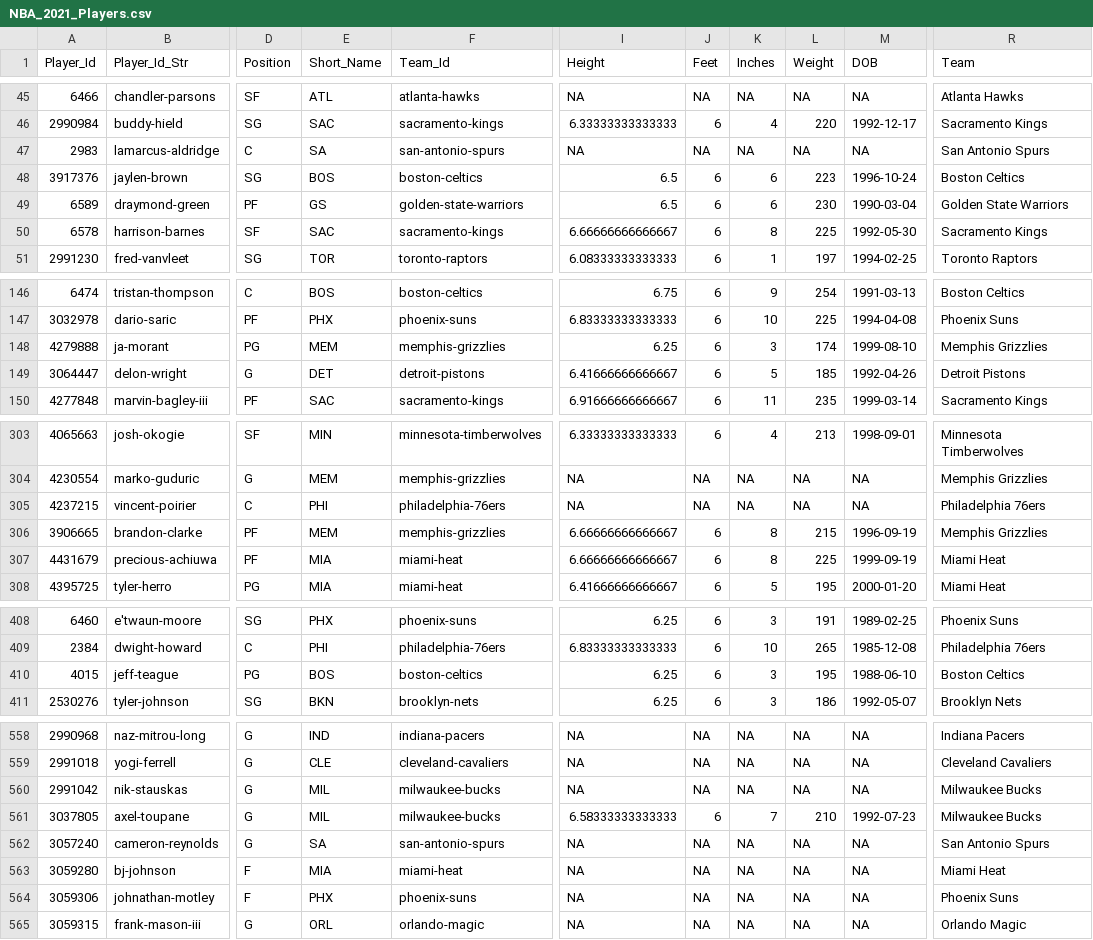
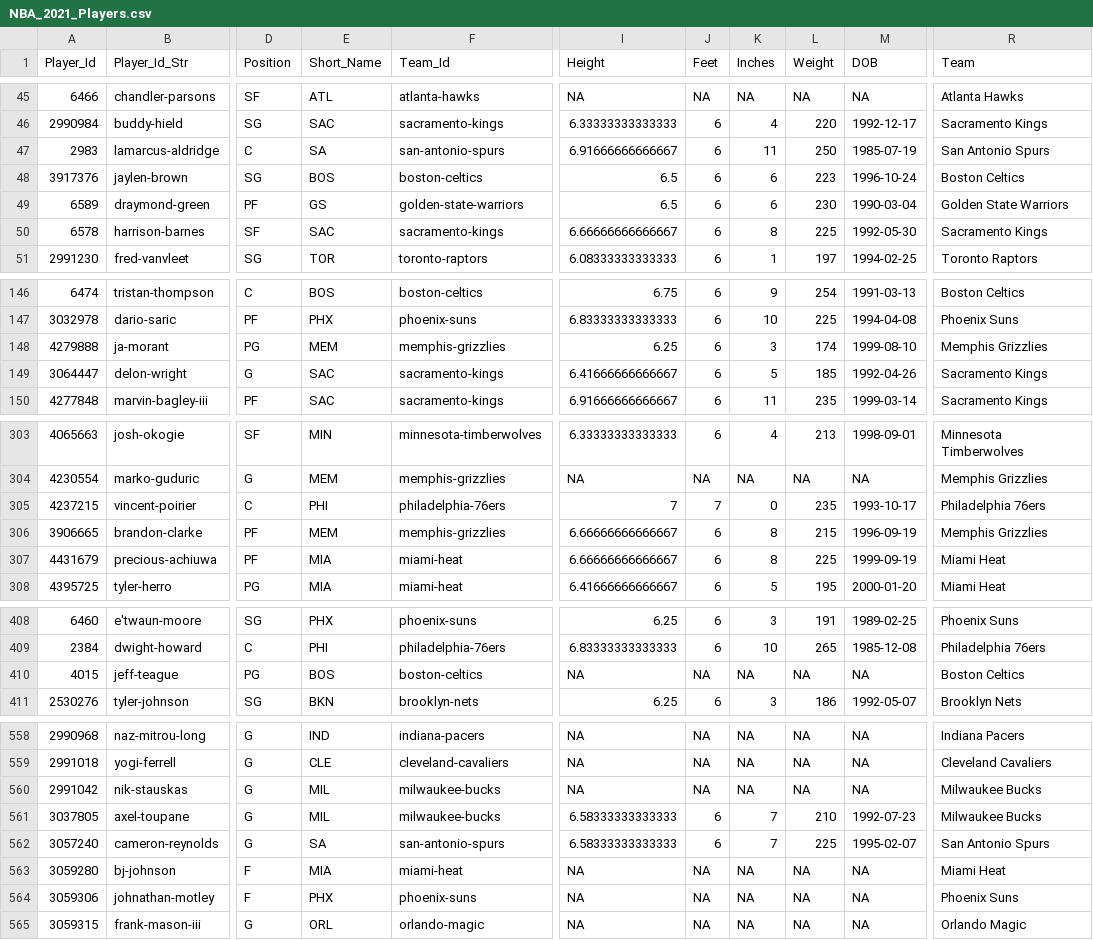
Before and after one commit to MattC137/Open_Data, a CSV file: Data/Sports/NBA/NBA_2021_Players.csv, drawn as a sheet; only a part is shown, gaps mark what is left out; the diff covers the shown part only; the diff names each change by its address in the sheet, - before the commit and + after, or states it on an @@ line.

```diff
--- a/Data/Sports/NBA/NBA_2021_Players.csv
+++ b/Data/Sports/NBA/NBA_2021_Players.csv
-I47 (Height): NA
+I47 (Height): 6.91666666666667
-J47 (Feet): NA
+J47 (Feet): 6
-K47 (Inches): NA
+K47 (Inches): 11
-L47 (Weight): NA
+L47 (Weight): 250
-M47 (DOB): NA
+M47 (DOB): 1985-07-19
-E149 (Short_Name): DET
+E149 (Short_Name): SAC
-F149 (Team_Id): detroit-pistons
+F149 (Team_Id): sacramento-kings
-R149 (Team): Detroit Pistons
+R149 (Team): Sacramento Kings
-I305 (Height): NA
+I305 (Height): 7
-J305 (Feet): NA
+J305 (Feet): 7
-K305 (Inches): NA
+K305 (Inches): 0
-L305 (Weight): NA
+L305 (Weight): 235
-M305 (DOB): NA
+M305 (DOB): 1993-10-17
-I410 (Height): 6.25
+I410 (Height): NA
-J410 (Feet): 6
+J410 (Feet): NA
-K410 (Inches): 3
+K410 (Inches): NA
-L410 (Weight): 195
+L410 (Weight): NA
-M410 (DOB): 1988-06-10
+M410 (DOB): NA
-I562 (Height): NA
+I562 (Height): 6.58333333333333
-J562 (Feet): NA
+J562 (Feet): 6
-K562 (Inches): NA
+K562 (Inches): 7
-L562 (Weight): NA
+L562 (Weight): 225
-M562 (DOB): NA
+M562 (DOB): 1995-02-07
```
Also changed, not shown: 9 edited cells elsewhere in this file, Data/Sports/NBA/NBA_2021_Games.csv, Data/Sports/NBA/NBA_2021_Line_Log.csv, 2 other files.
